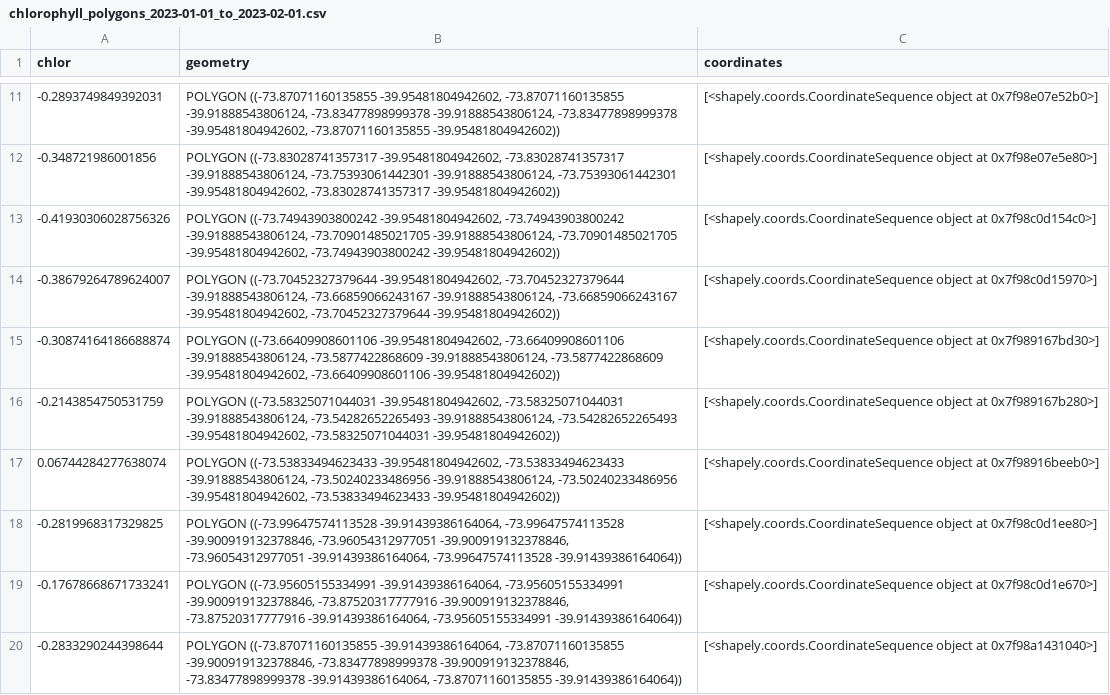
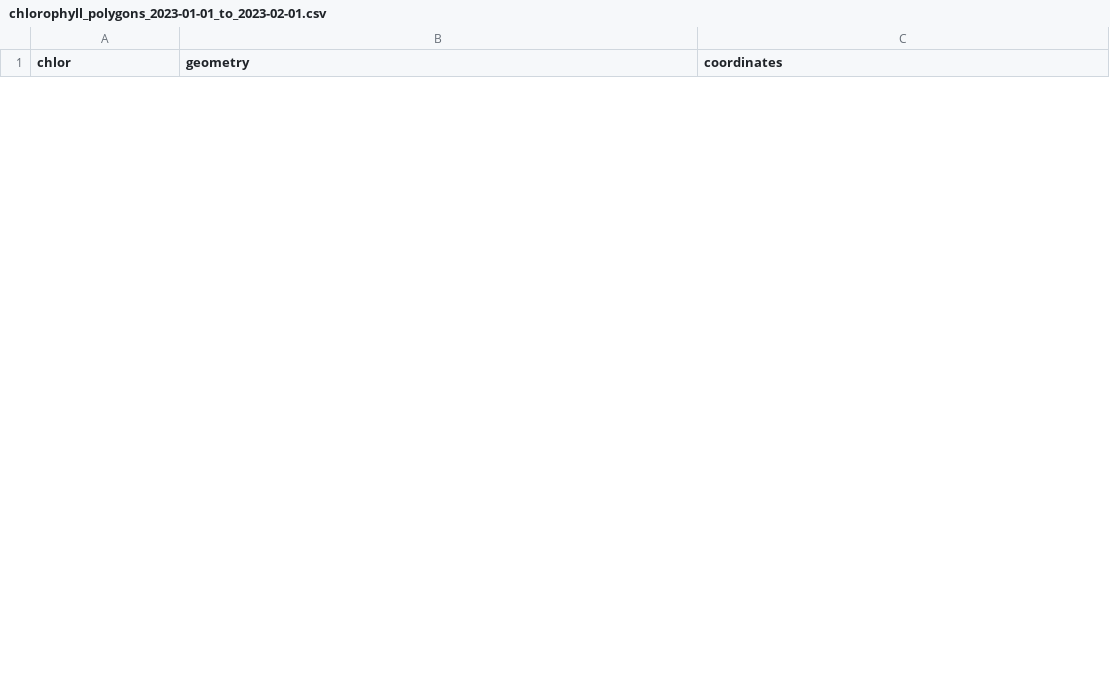
Before and after one commit to pipesalas/avistamiento_ballenas, a CSV file: app/data/chlorophyll_polygons_2023-01-01_to_2023-02-01.csv, drawn as a sheet; only a part is shown, gaps mark what is left out; the diff covers the shown part only.

```diff
--- a/app/data/chlorophyll_polygons_2023-01-01_to_2023-02-01.csv
+++ b/app/data/chlorophyll_polygons_2023-01-01_to_2023-02-01.csv
@@ -11,10 +0,0 @@ chlor,geometry,coordinates
--0.2893749849392031,"POLYGON ((-73.87071160135855 -39.95481804942602, -73.87071160135855 -39.91888543806124, -73.83477898999378 -39.91888543806124, -73.83477898999378 -39.95481804942602, -73.87071160135855 -39.95481804942602))",[<shapely.coords.CoordinateSequence object at 0x7f98e07e52b0>]
--0.348721986001856,"POLYGON ((-73.83028741357317 -39.95481804942602, -73.83028741357317 -39.91888543806124, -73.75393061442301 -39.91888543806124, -73.75393061442301 -39.95481804942602, -73.83028741357317 -39.95481804942602))",[<shapely.coords.CoordinateSequence object at 0x7f98e07e5e80>]
--0.41930306028756326,"POLYGON ((-73.74943903800242 -39.95481804942602, -73.74943903800242 -39.91888543806124, -73.70901485021705 -39.91888543806124, -73.70901485021705 -39.95481804942602, -73.74943903800242 -39.95481804942602))",[<shapely.coords.CoordinateSequence object at 0x7f98c0d154c0>]
--0.38679264789624007,"POLYGON ((-73.70452327379644 -39.95481804942602, -73.70452327379644 -39.91888543806124, -73.66859066243167 -39.91888543806124, -73.66859066243167 -39.95481804942602, -73.70452327379644 -39.95481804942602))",[<shapely.coords.CoordinateSequence object at 0x7f98c0d15970>]
--0.30874164186688874,"POLYGON ((-73.66409908601106 -39.95481804942602, -73.66409908601106 -39.91888543806124, -73.5877422868609 -39.91888543806124, -73.5877422868609 -39.95481804942602, -73.66409908601106 -39.95481804942602))",[<shapely.coords.CoordinateSequence object at 0x7f989167bd30>]
--0.2143854750531759,"POLYGON ((-73.58325071044031 -39.95481804942602, -73.58325071044031 -39.91888543806124, -73.54282652265493 -39.91888543806124, -73.54282652265493 -39.95481804942602, -73.58325071044031 -39.95481804942602))",[<shapely.coords.CoordinateSequence object at 0x7f989167b280>]
-0.06744284277638074,"POLYGON ((-73.53833494623433 -39.95481804942602, -73.53833494623433 -39.91888543806124, -73.50240233486956 -39.91888543806124, -73.50240233486956 -39.95481804942602, -73.53833494623433 -39.95481804942602))",[<shapely.coords.CoordinateSequence object at 0x7f98916beeb0>]
--0.2819968317329825,"POLYGON ((-73.99647574113528 -39.91439386164064, -73.99647574113528 -39.900919132378846, -73.96054312977051 -39.900919132378846, -73.96054312977051 -39.91439386164064, -73.99647574113528 -39.91439386164064))",[<shapely.coords.CoordinateSequence object at 0x7f98c0d1ee80>]
--0.17678668671733241,"POLYGON ((-73.95605155334991 -39.91439386164064, -73.95605155334991 -39.900919132378846, -73.87520317777916 -39.900919132378846, -73.87520317777916 -39.91439386164064, -73.95605155334991 -39.91439386164064))",[<shapely.coords.CoordinateSequence object at 0x7f98c0d1e670>]
--0.2833290244398644,"POLYGON ((-73.87071160135855 -39.91439386164064, -73.87071160135855 -39.900919132378846, -73.83477898999378 -39.900919132378846, -73.83477898999378 -39.91439386164064, -73.87071160135855 -39.91439386164064))",[<shapely.coords.CoordinateSequence object at 0x7f98a1431040>]
```
Also changed, not shown: 23 added rows and 15 removed rows elsewhere in this file, app/data/chlorophyll_polygons_2022-10-01_to_2022-11-01.csv, app/data/chlorophyll_polygons_2022-11-01_to_2022-12-01.csv, 34 other files.
